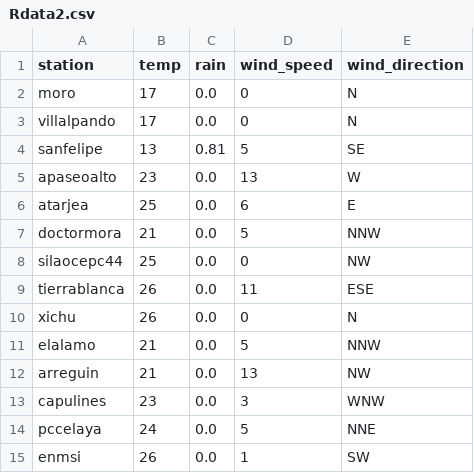
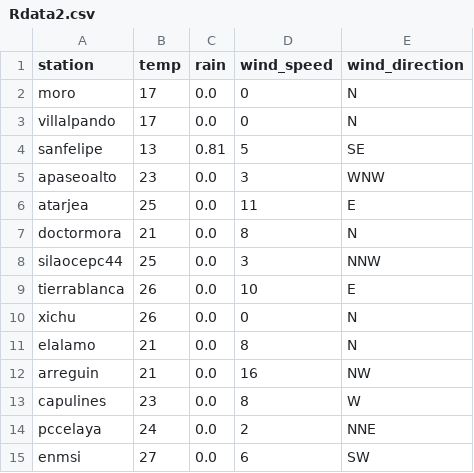
Before and after one commit to EliaquimATPC/test_appsheet-_connect, a CSV file: Rdata2.csv, drawn as a sheet.

Commit message:
Actualizacion de clima ESP32

```diff
--- a/Rdata2.csv
+++ b/Rdata2.csv
@@ -4,12 +4,12 @@ villalpando,17,0.0,0,N
 sanfelipe,13,0.81,5,SE
-apaseoalto,23,0.0,13,W
-atarjea,25,0.0,6,E
-doctormora,21,0.0,5,NNW
-silaocepc44,25,0.0,0,NW
-tierrablanca,26,0.0,11,ESE
+apaseoalto,23,0.0,3,WNW
+atarjea,25,0.0,11,E
+doctormora,21,0.0,8,N
+silaocepc44,25,0.0,3,NNW
+tierrablanca,26,0.0,10,E
 xichu,26,0.0,0,N
-elalamo,21,0.0,5,NNW
-arreguin,21,0.0,13,NW
-capulines,23,0.0,3,WNW
-pccelaya,24,0.0,5,NNE
-enmsi,26,0.0,1,SW
+elalamo,21,0.0,8,N
+arreguin,21,0.0,16,NW
+capulines,23,0.0,8,W
+pccelaya,24,0.0,2,NNE
+enmsi,27,0.0,6,SW
```
